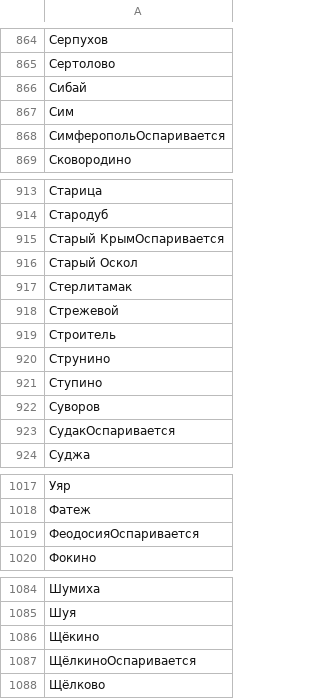
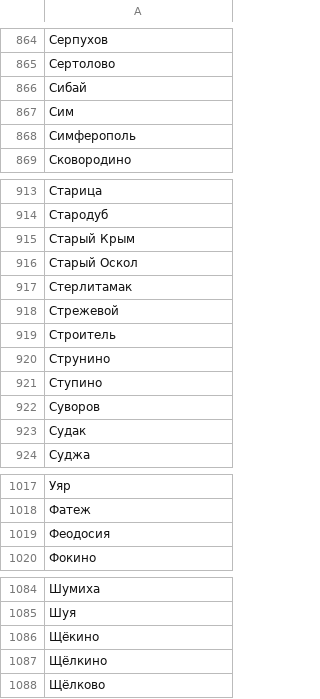
Before and after one commit to agricolamz/DS_for_DH, a CSV file: data/cities_of_russia.csv, drawn as a sheet; only a part is shown, gaps mark what is left out; the diff covers the shown part only; the diff names each change by its address in the sheet, - before the commit and + after, or states it on an @@ line.

```diff
--- a/data/cities_of_russia.csv
+++ b/data/cities_of_russia.csv
-A868: СимферопольОспаривается
+A868: Симферополь
-A915: Старый КрымОспаривается
+A915: Старый Крым
-A923: СудакОспаривается
+A923: Судак
-A1019: ФеодосияОспаривается
+A1019: Феодосия
-A1087: ЩёлкиноОспаривается
+A1087: Щёлкино
```
Also changed, not shown: 12 edited cells elsewhere in this file, 1 other file.
